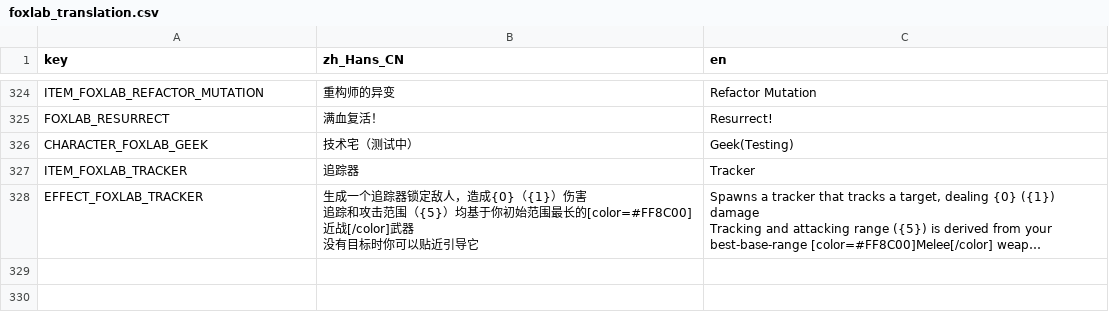
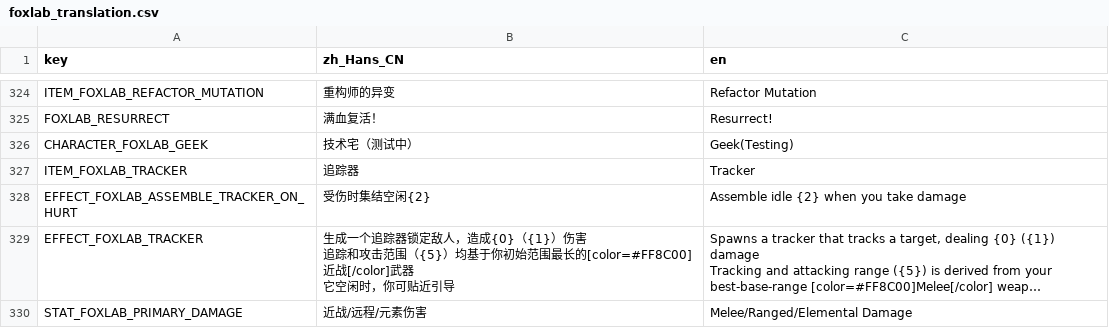
Before and after one commit to Qingyunruooyu/JonathanFox-Foxlab, a CSV file: translations/foxlab_translation.csv, drawn as a sheet; only a part is shown, gaps mark what is left out; long unchanged cells end in …; addresses are those after the commit; ↵ is a line break in a cell; the diff names each change by its address in the sheet, - before the commit and + after, or states it on an @@ line.

```diff
--- a/translations/foxlab_translation.csv
+++ b/translations/foxlab_translation.csv
+row 328: EFFECT_FOXLAB_ASSEMBLE_TRACKER_ON_HURT | 受伤时集结空闲{2} | Assemble idle {2} when you take damage
-B329 (zh_Hans_CN): …[/color]武器 ↵ 没有目标时你可以贴近引导它
+B329 (zh_Hans_CN): …[/color]武器 ↵ 它空闲时，你可贴近引导
+row 330: STAT_FOXLAB_PRIMARY_DAMAGE | 近战/远程/元素伤害 | Melee/Ranged/Elemental Damage
```
Also changed, not shown: 17 other files.
